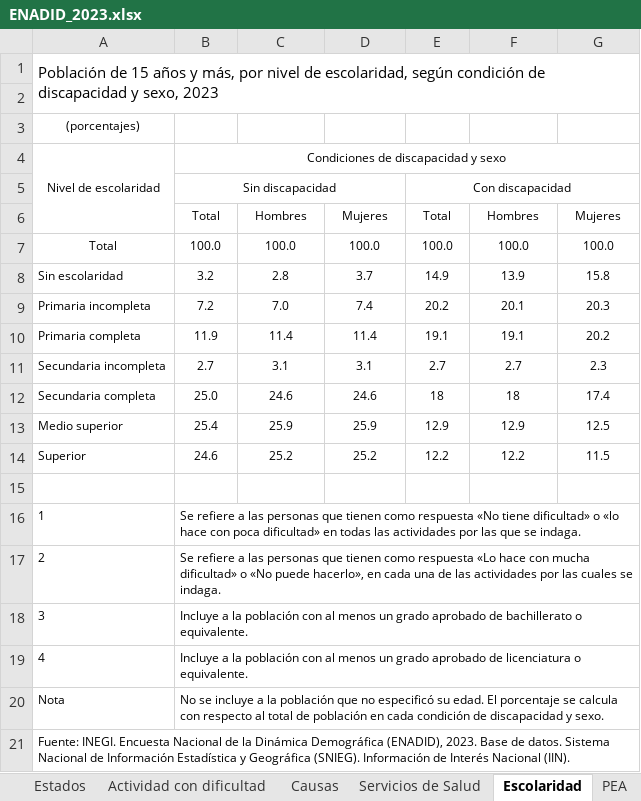
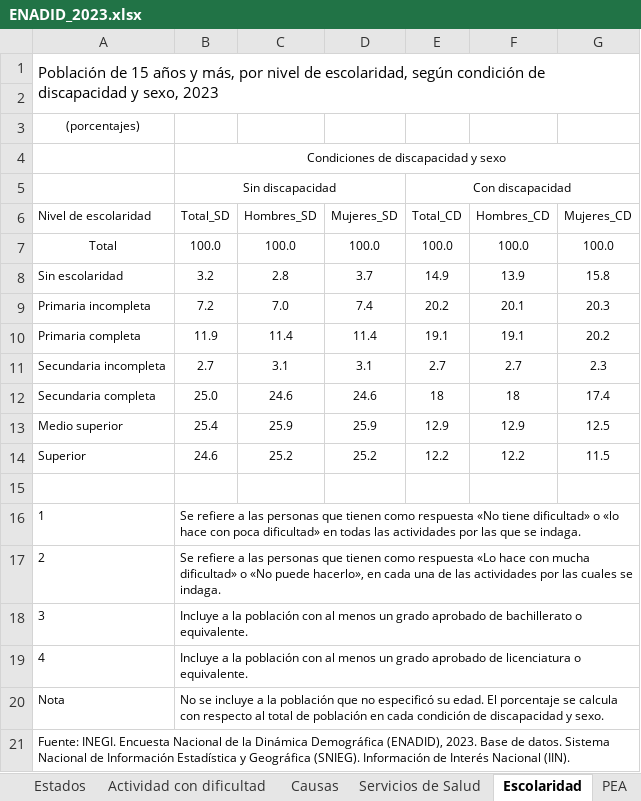
Before and after one commit to dvillasanao/Discapacidad_Mexico, an Excel workbook: Bases/ENADID_2023.xlsx, sheet Escolaridad, drawn as a sheet; values as stored, in another font and other column widths than the file's, no borders; removed rows and columns are numbered as before the commit, all else as after; the diff names each change by its address in the sheet, - before the commit and + after, or states it on an @@ line.

Commit message:
ENADID, Población con discapacidad en México

```diff
--- a/Bases/ENADID_2023.xlsx (sheet Escolaridad)
+++ b/Bases/ENADID_2023.xlsx (sheet Escolaridad)
-A4: Nivel de escolaridad
+A4: (empty)
-A4:A6 merged
-row 6:  | Total | Hombres | Mujeres | Total | Hombres | Mujeres
+row 6: Nivel de escolaridad | Total_SD | Hombres_SD | Mujeres_SD | Total_CD | Hombres_CD | Mujeres_CD
```
Also changed, not shown: 2 other files.
